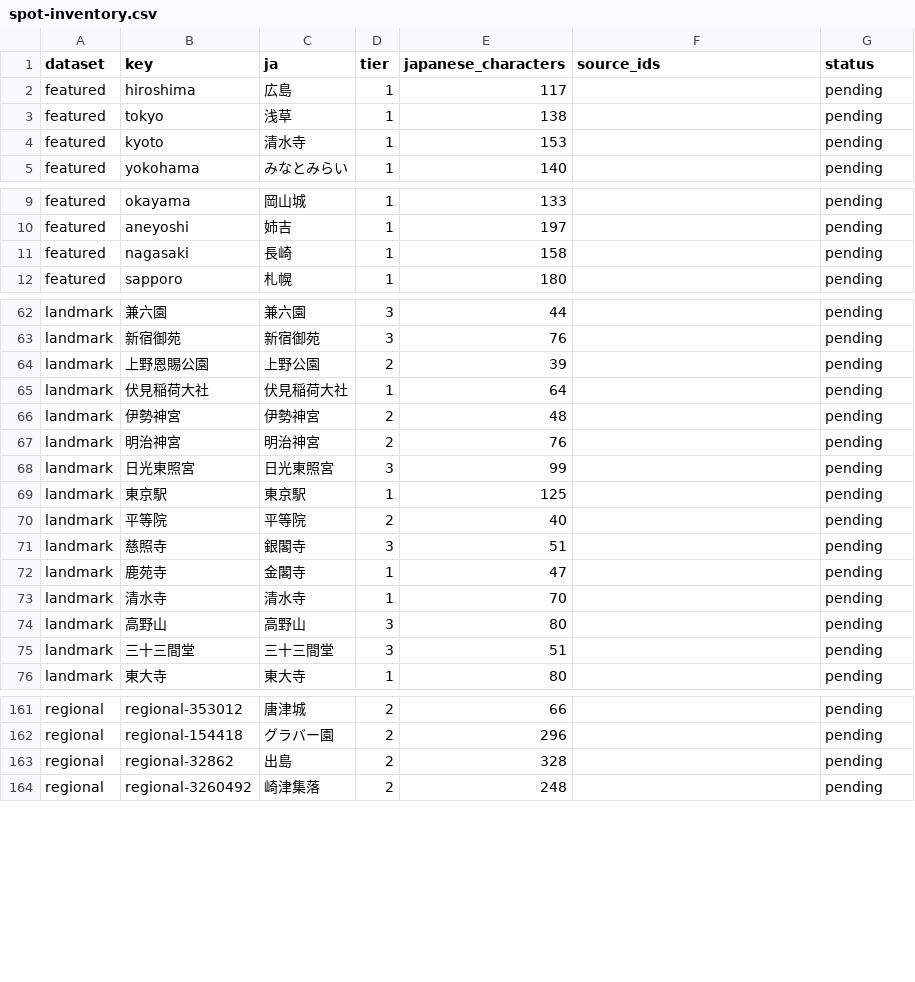
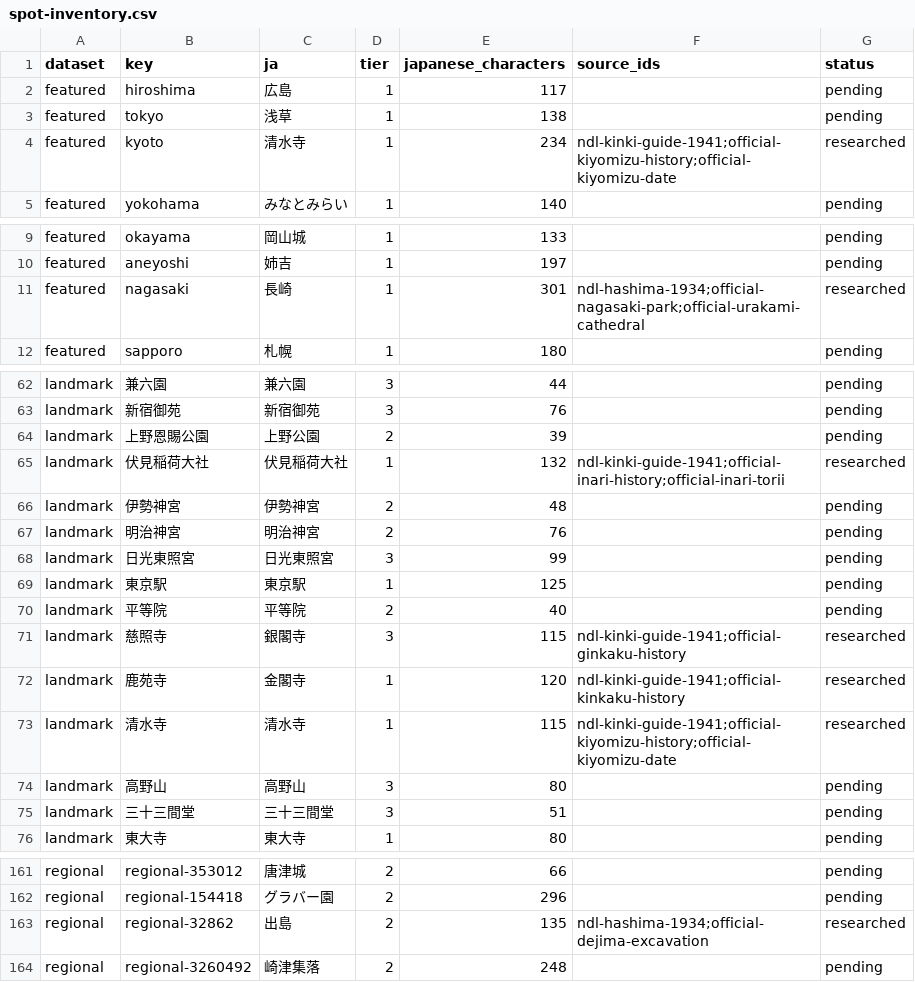
Before and after one commit to Roman-zebra/Website_history_Github, a CSV file: research/ndl/spot-inventory.csv, drawn as a sheet; only a part is shown, gaps mark what is left out.

Commit message:
Research Nagasaki and Kyoto spots from public NDL books

```diff
--- a/research/ndl/spot-inventory.csv
+++ b/research/ndl/spot-inventory.csv
@@ -3,3 +3,3 @@
 "featured","tokyo","浅草","1","138","","pending"
-"featured","kyoto","清水寺","1","153","","pending"
+"featured","kyoto","清水寺","1","234","ndl-kinki-guide-1941;official-kiyomizu-history;official-kiyomizu-date","researched"
 "featured","yokohama","みなとみらい","1","140","","pending"
@@ -10,3 +10,3 @@
 "featured","aneyoshi","姉吉","1","197","","pending"
-"featured","nagasaki","長崎","1","158","","pending"
+"featured","nagasaki","長崎","1","301","ndl-hashima-1934;official-nagasaki-park;official-urakami-cathedral","researched"
 "featured","sapporo","札幌","1","180","","pending"
@@ -64,3 +64,3 @@
 "landmark","上野恩賜公園","上野公園","2","39","","pending"
-"landmark","伏見稲荷大社","伏見稲荷大社","1","64","","pending"
+"landmark","伏見稲荷大社","伏見稲荷大社","1","132","ndl-kinki-guide-1941;official-inari-history;official-inari-torii","researched"
 "landmark","伊勢神宮","伊勢神宮","2","48","","pending"
@@ -70,5 +70,5 @@
 "landmark","平等院","平等院","2","40","","pending"
-"landmark","慈照寺","銀閣寺","3","51","","pending"
-"landmark","鹿苑寺","金閣寺","1","47","","pending"
-"landmark","清水寺","清水寺","1","70","","pending"
+"landmark","慈照寺","銀閣寺","3","115","ndl-kinki-guide-1941;official-ginkaku-history","researched"
+"landmark","鹿苑寺","金閣寺","1","120","ndl-kinki-guide-1941;official-kinkaku-history","researched"
+"landmark","清水寺","清水寺","1","115","ndl-kinki-guide-1941;official-kiyomizu-history;official-kiyomizu-date","researched"
 "landmark","高野山","高野山","3","80","","pending"
@@ -162,3 +162,3 @@
 "regional","regional-154418","グラバー園","2","296","","pending"
-"regional","regional-32862","出島","2","328","","pending"
+"regional","regional-32862","出島","2","135","ndl-hashima-1934;official-dejima-excavation","researched"
 "regional","regional-3260492","崎津集落","2","248","","pending"
```
Also changed, not shown: 37 other files.
